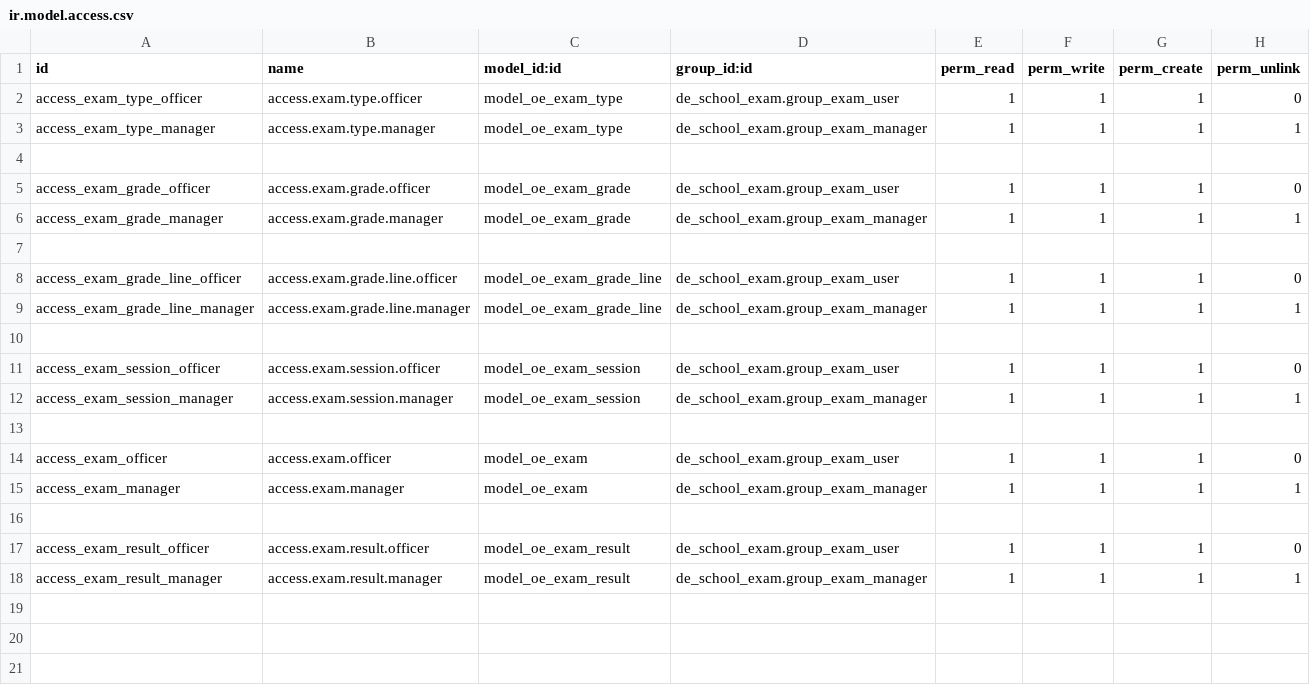
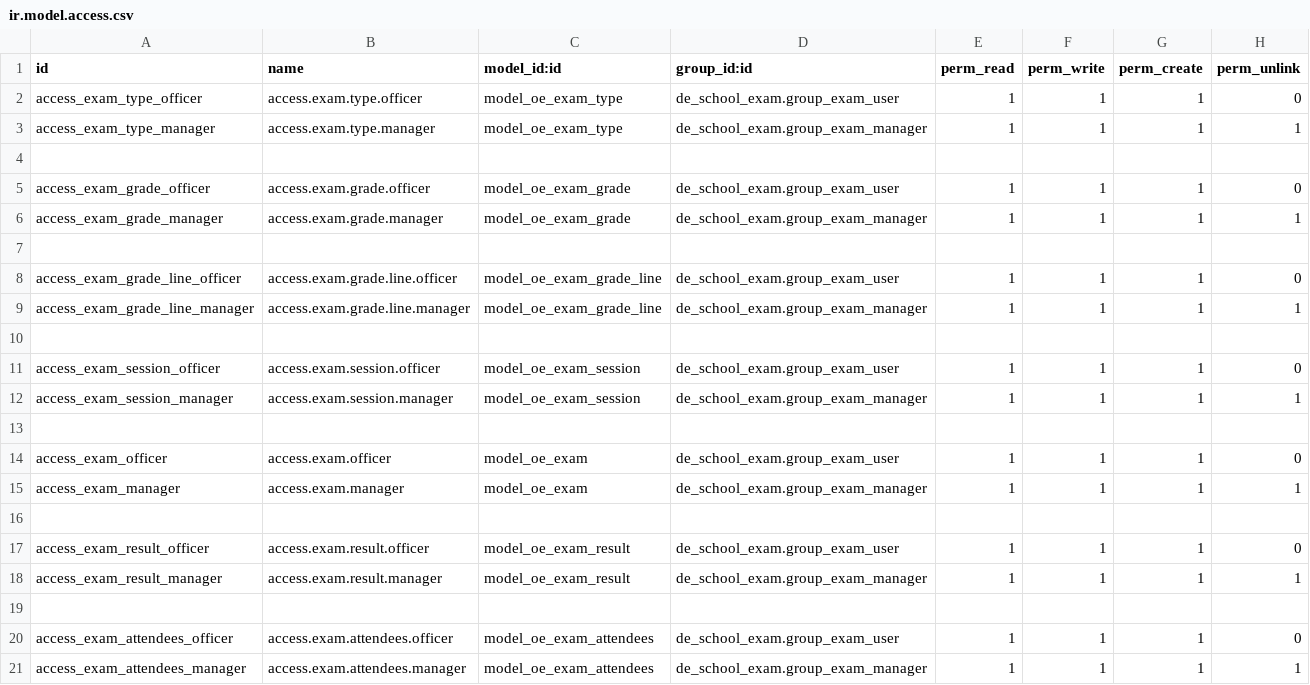
Before and after one commit to farhanrashad/gipli, a CSV file: de_school_exam/security/ir.model.access.csv, drawn as a sheet.

Commit message:
udpate exam

```diff
--- a/de_school_exam/security/ir.model.access.csv
+++ b/de_school_exam/security/ir.model.access.csv
@@ -18 +18,4 @@ access_exam_result_officer,access.exam.result.officer,model_oe_exam_result,de_sc
 access_exam_result_manager,access.exam.result.manager,model_oe_exam_result,de_school_exam.group_exam_manager,1,1,1,1
+
+access_exam_attendees_officer,access.exam.attendees.officer,model_oe_exam_attendees,de_school_exam.group_exam_user,1,1,1,0
+access_exam_attendees_manager,access.exam.attendees.manager,model_oe_exam_attendees,de_school_exam.group_exam_manager,1,1,1,1
```
Also changed, not shown: 6 other files.
